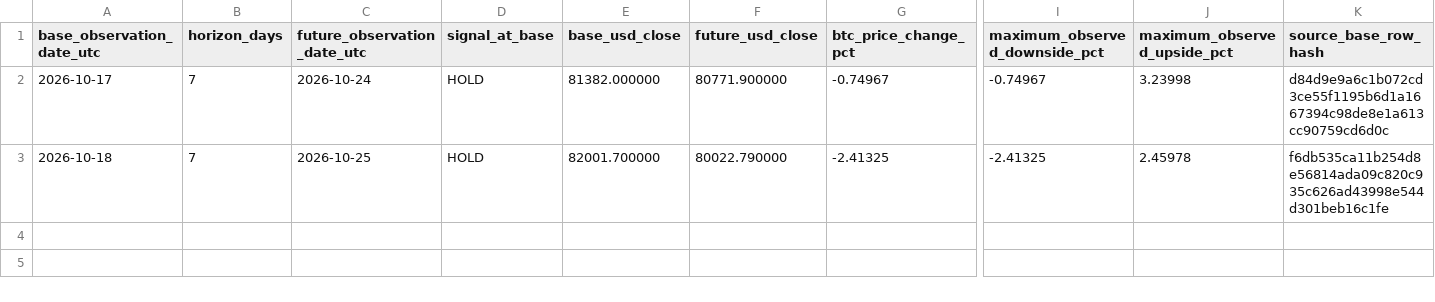
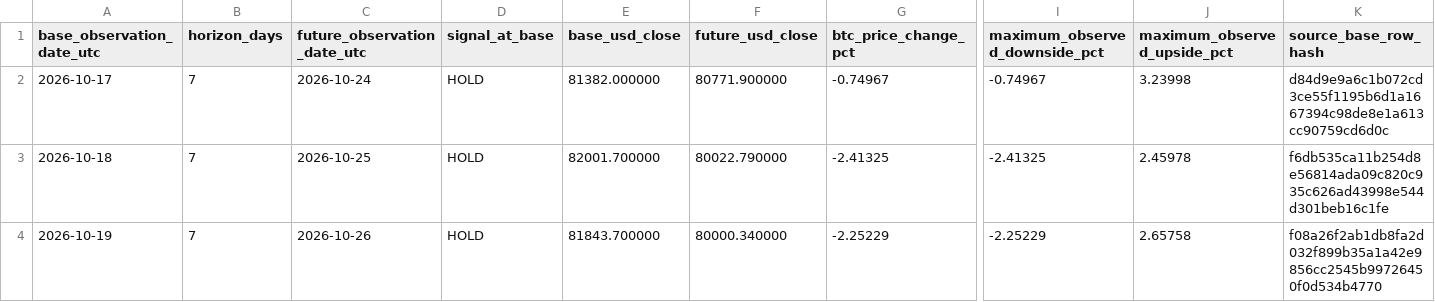
Before and after one commit to aussiekarl-gif/BTC_Composite, a CSV file: data/research_forward_validation/cycle_signal_outcomes.csv, drawn as a sheet; only a part is shown, gaps mark what is left out; rows hold the shown columns only; the diff names each change by its address in the sheet, - before the commit and + after, or states it on an @@ line.

```diff
--- a/data/research_forward_validation/cycle_signal_outcomes.csv
+++ b/data/research_forward_validation/cycle_signal_outcomes.csv
+row 4: 2026-10-19 | 7 | 2026-10-26 | HOLD | 81843.700000 | 80000.340000 | -2.25229 | -2.25229 | 2.65758 | f08a26f2ab1db8fa2d032f899b35a1a42e9856cc2545b99726450f0d534b4770
```
Also changed, not shown: data/research_forward_validation/cycle_market_signals.csv.
